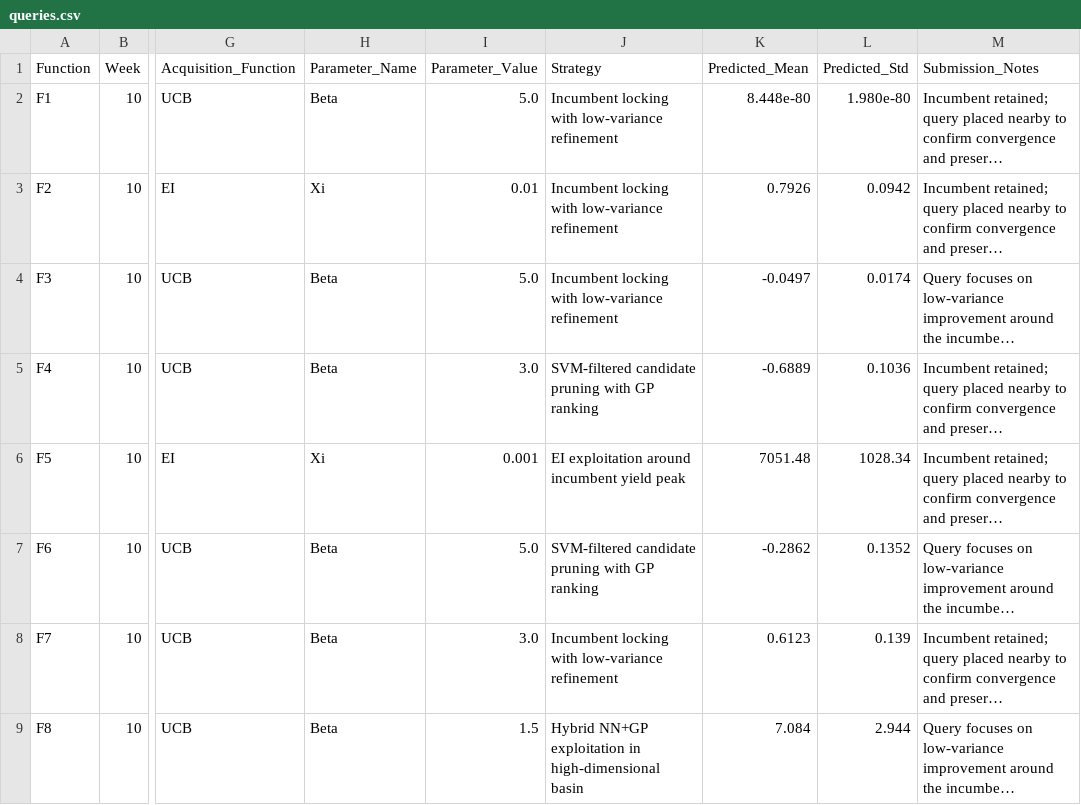
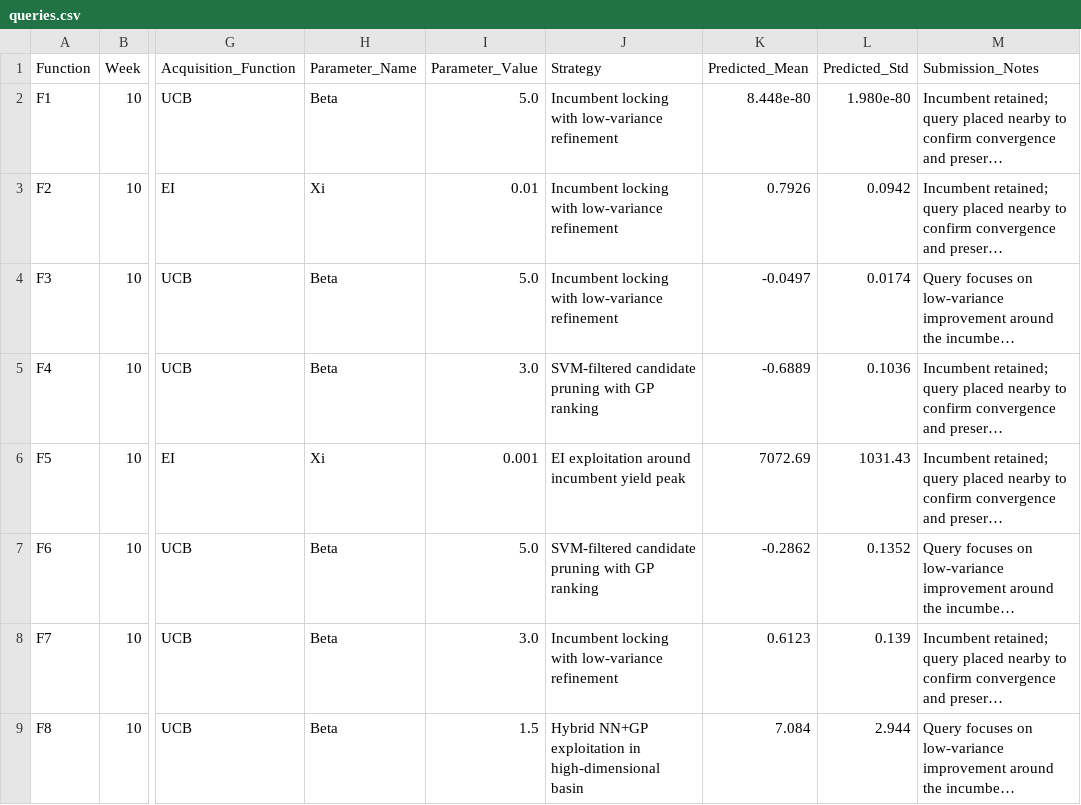
Before and after one commit to CaliforniaT/Tassos308, a CSV file: results/weekly_submissions/week_10/queries.csv, drawn as a sheet; only a part is shown, gaps mark what is left out; long unchanged cells end in …; the diff names each change by its address in the sheet, - before the commit and + after, or states it on an @@ line.

```diff
--- a/results/weekly_submissions/week_10/queries.csv
+++ b/results/weekly_submissions/week_10/queries.csv
-K6 (Predicted_Mean): 7051.48
+K6 (Predicted_Mean): 7072.69
-L6 (Predicted_Std): 1028.34
+L6 (Predicted_Std): 1031.43
```
Also changed, not shown: results/weekly_submissions/week_10/results.csv, results/weekly_submissions/week_11/queries.csv, 30 other files.
